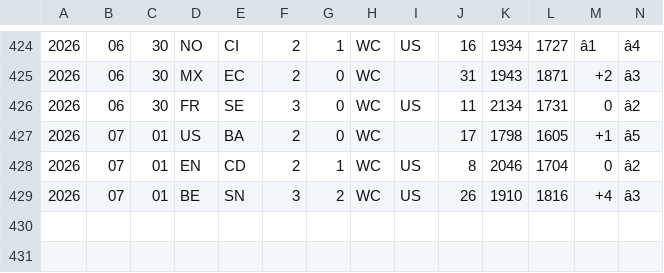
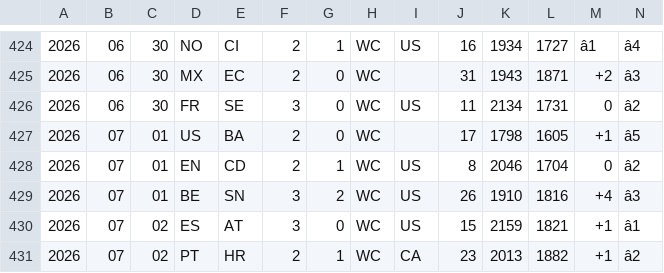
Before and after one commit to frederickpek/moirai, a TSV file: data/cache/football_elo_polymarket/elo_2026_results.tsv, drawn as a sheet; only a part is shown, gaps mark what is left out; rows hold the shown columns only; the diff names each change by its address in the sheet, - before the commit and + after, or states it on an @@ line.

```diff
--- a/data/cache/football_elo_polymarket/elo_2026_results.tsv
+++ b/data/cache/football_elo_polymarket/elo_2026_results.tsv
+row 430: 2026 | 07 | 02 | ES | AT | 3 | 0 | WC | US | 15 | 2159 | 1821 | +1 | â1
+row 431: 2026 | 07 | 02 | PT | HR | 2 | 1 | WC | CA | 23 | 2013 | 1882 | +1 | â2
```
Also changed, not shown: docs/data/football_elo_polymarket/world_cup_knockout_bracket.csv, docs/data/football_elo_polymarket/world_cup_odds_bucket_ev_details.csv, 8 other files.
